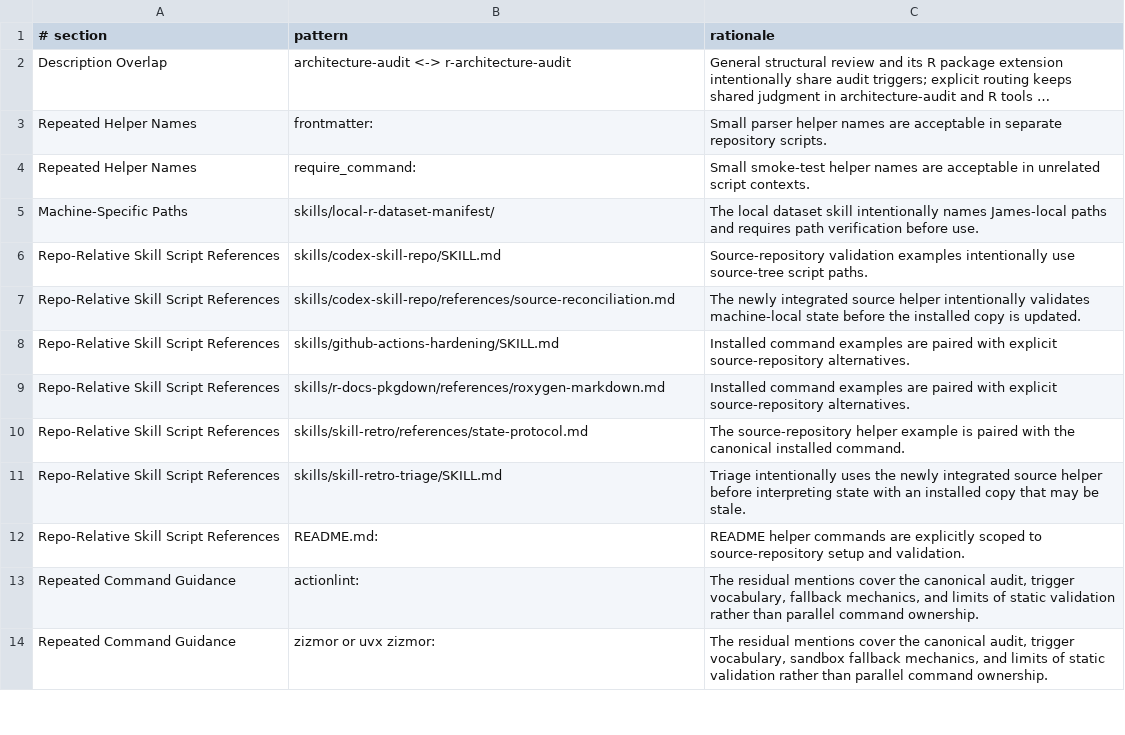
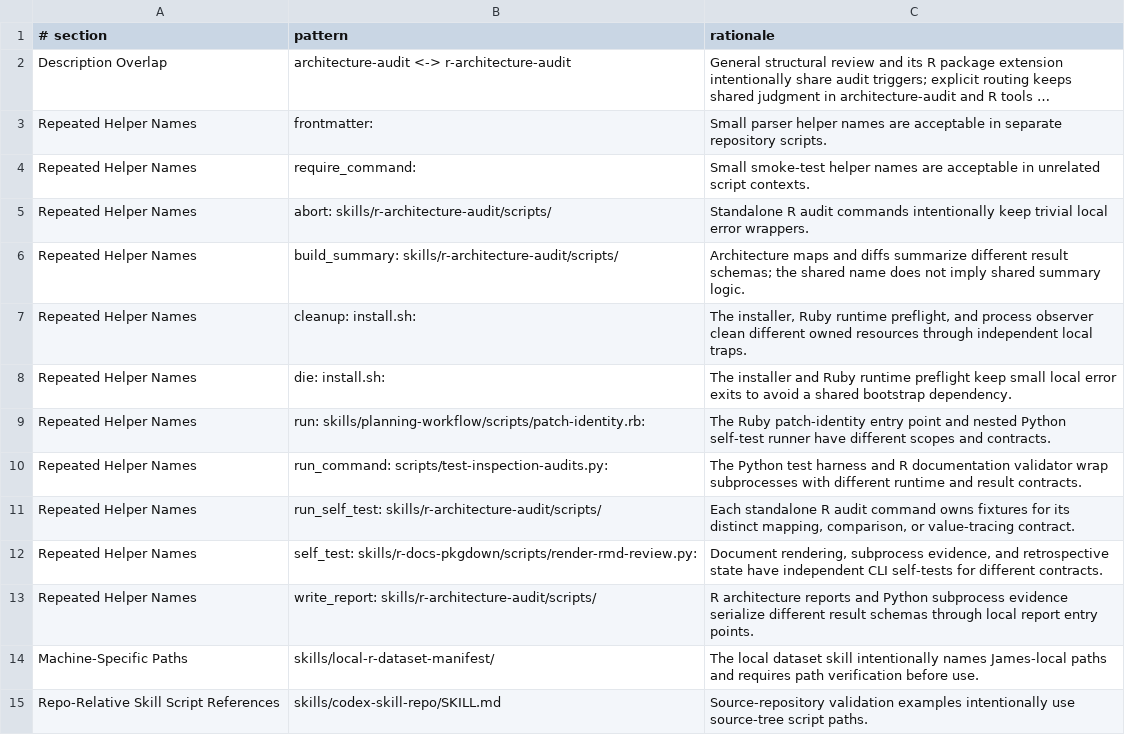
Before and after one commit to jlmelville/codex-workflows, a TSV file: scripts/audit-skill-drift-triage.tsv, drawn as a sheet; only a part is shown; the shorter side is filled out with more unchanged rows; long unchanged cells end in …; the diff names each change by its address in the sheet, - before the commit and + after, or states it on an @@ line.

Commit message:
Triage generic helper collisions and baseline observer example

```diff
--- a/scripts/audit-skill-drift-triage.tsv
+++ b/scripts/audit-skill-drift-triage.tsv
+row 5: Repeated Helper Names | abort: skills/r-architecture-audit/scripts/ | Standalone R audit commands intentionally keep trivial local error wrappers.
+row 6: Repeated Helper Names | build_summary: skills/r-architecture-audit/scripts/ | Architecture maps and diffs summarize different result schemas; the shared name does not imply shared summary logic.
+row 7: Repeated Helper Names | cleanup: install.sh: | The installer, Ruby runtime preflight, and process observer clean different owned resources through independent local traps.
+row 8: Repeated Helper Names | die: install.sh: | The installer and Ruby runtime preflight keep small local error exits to avoid a shared bootstrap dependency.
+row 9: Repeated Helper Names | run: skills/planning-workflow/scripts/patch-identity.rb: | The Ruby patch-identity entry point and nested Python self-test runner have different scopes and contracts.
+row 10: Repeated Helper Names | run_command: scripts/test-inspection-audits.py: | The Python test harness and R documentation validator wrap subprocesses with different runtime and result contracts.
+row 11: Repeated Helper Names | run_self_test: skills/r-architecture-audit/scripts/ | Each standalone R audit command owns fixtures for its distinct mapping, comparison, or value-tracing contract.
+row 12: Repeated Helper Names | self_test: skills/r-docs-pkgdown/scripts/render-rmd-review.py: | Document rendering, subprocess evidence, and retrospective state have independent CLI self-tests for different contracts.
+row 13: Repeated Helper Names | write_report: skills/r-architecture-audit/scripts/ | R architecture reports and Python subprocess evidence serialize different result schemas through local report entry points.
```
Also changed, not shown: scripts/audit-skill-drift-command-baseline.tsv.
